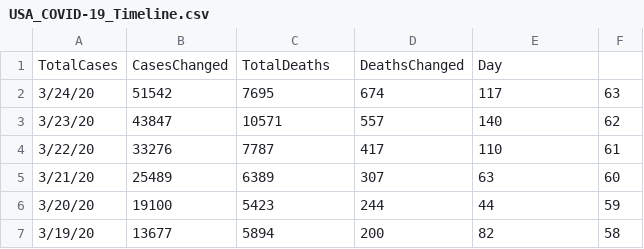
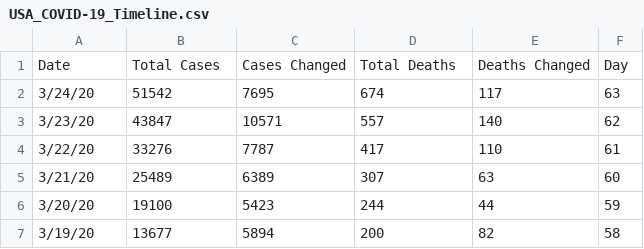
Before and after one commit to apricotsolutions/COVID-19, a CSV file: dataset02/USA_COVID-19_Timeline.csv, drawn as a sheet; only a part is shown.

Commit message:
Update USA_COVID-19_Timeline.csv

```diff
--- a/dataset02/USA_COVID-19_Timeline.csv
+++ b/dataset02/USA_COVID-19_Timeline.csv
@@ -1,2 +1,2 @@
-TotalCases,CasesChanged,TotalDeaths,DeathsChanged,Day
+Date,Total Cases,Cases Changed,Total Deaths,Deaths Changed,Day
 3/24/20,51542,7695,674,117,63
```
